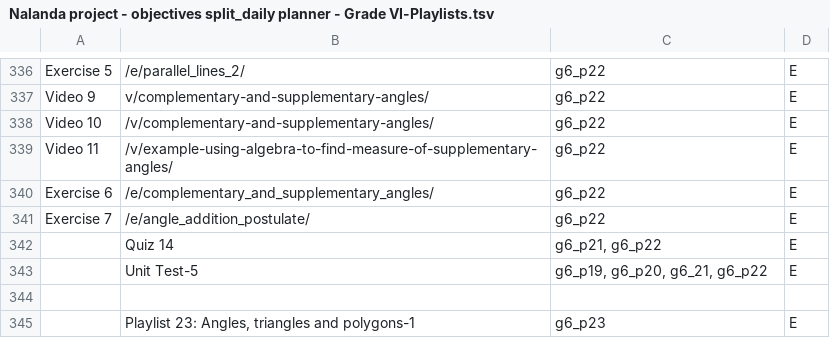
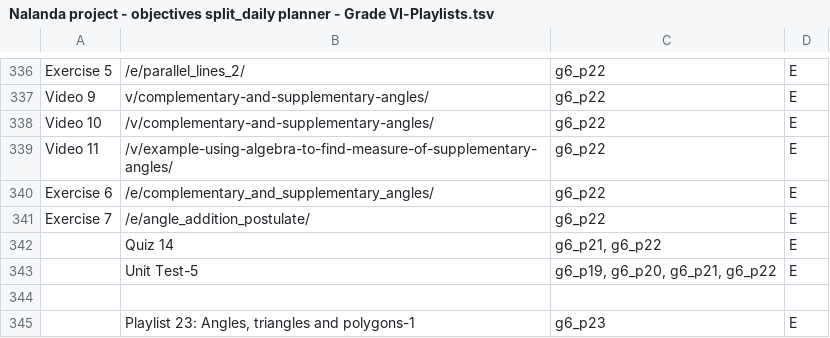
Before and after one commit to fle-internal/snippets, a TSV file: playlists/Nalanda project - objectives split_daily planner - Grade VI-Playlists.tsv, drawn as a sheet; only a part is shown, gaps mark what is left out.

```diff
--- a/playlists/Nalanda project - objectives split_daily planner - Grade VI-Playlists.tsv
+++ b/playlists/Nalanda project - objectives split_daily planner - Grade VI-Playlists.tsv
@@ -342,3 +342,3 @@ Exercise 7	/e/angle_addition_postulate/	g6_p22	E
 	Quiz 14	g6_p21, g6_p22	E
-	Unit Test-5	g6_p19, g6_p20, g6_21, g6_p22	E
+	Unit Test-5	g6_p19, g6_p20, g6_p21, g6_p22	E
 
```
Also changed, not shown: playlists/Nalanda project - objectives split_daily planner - Grade III - Playlists.tsv, playlists/Nalanda project - objectives split_daily planner - Grade V -Playlists.tsv.
